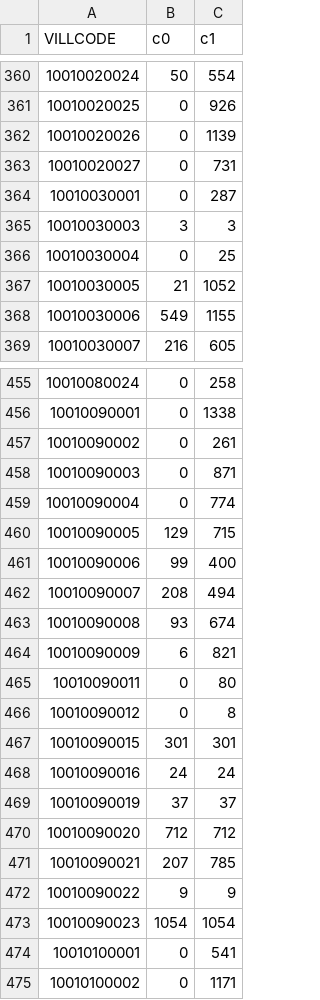
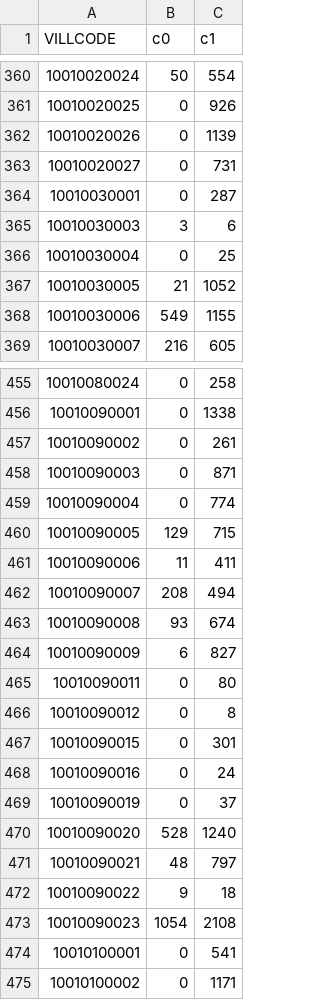
Before and after one commit to kiang/service.taipower.com.tw, a CSV file: docs/taipower.csv, drawn as a sheet; only a part is shown, gaps mark what is left out.

```diff
--- a/docs/taipower.csv
+++ b/docs/taipower.csv
@@ -364,3 +364,3 @@ VILLCODE,c0,c1
 10010030001,0,287
-10010030003,3,3
+10010030003,3,6
 10010030004,0,25
@@ -460,15 +460,15 @@ VILLCODE,c0,c1
 10010090005,129,715
-10010090006,99,400
+10010090006,11,411
 10010090007,208,494
 10010090008,93,674
-10010090009,6,821
+10010090009,6,827
 10010090011,0,80
 10010090012,0,8
-10010090015,301,301
-10010090016,24,24
-10010090019,37,37
-10010090020,712,712
-10010090021,207,785
-10010090022,9,9
-10010090023,1054,1054
+10010090015,0,301
+10010090016,0,24
+10010090019,0,37
+10010090020,528,1240
+10010090021,48,797
+10010090022,9,18
+10010090023,1054,2108
 10010100001,0,541
```
Also changed, not shown: docs/cunli.csv.
